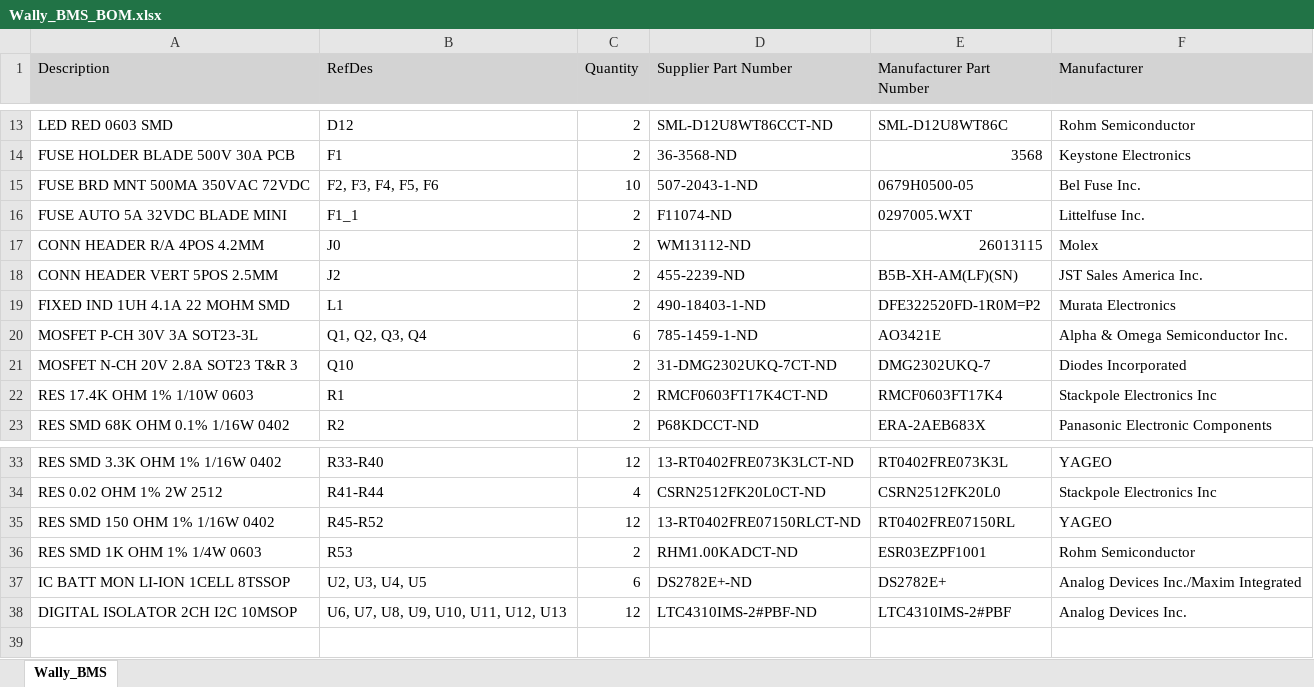
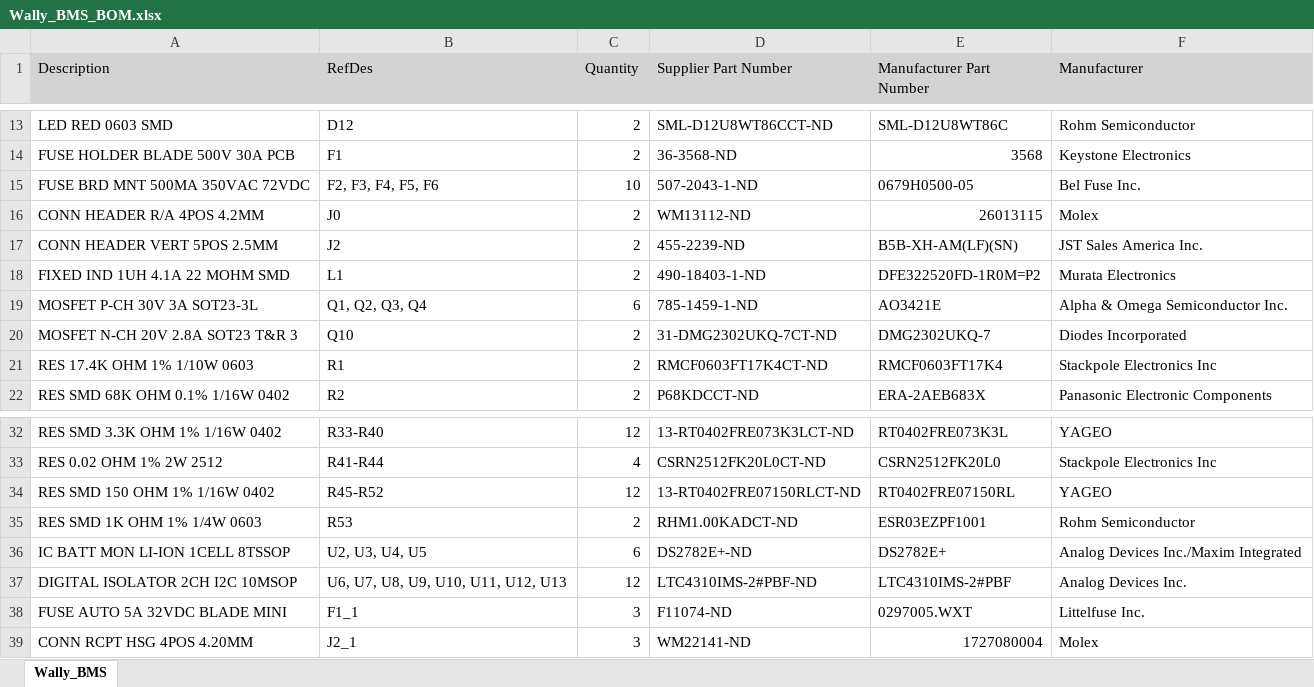
Before and after one commit to wally-wally-wally/Hardware, an Excel workbook: Wally_BMS/Project Outputs for Wally_BMS/Wally_BMS_BOM.xlsx, sheet Wally_BMS, drawn as a sheet; only a part is shown, gaps mark what is left out; values as stored, in another font and other column widths than the file's, no borders; removed rows and columns are numbered as before the commit, all else as after; the diff names each change by its address in the sheet, - before the commit and + after, or states it on an @@ line.

Commit message:
updated bms bom

```diff
--- a/Wally_BMS/Project Outputs for Wally_BMS/Wally_BMS_BOM.xlsx (sheet Wally_BMS)
+++ b/Wally_BMS/Project Outputs for Wally_BMS/Wally_BMS_BOM.xlsx (sheet Wally_BMS)
-row 16: FUSE AUTO 5A 32VDC BLADE MINI | F1_1 | 2 | F11074-ND | 0297005.WXT | Littelfuse Inc.
+row 38: FUSE AUTO 5A 32VDC BLADE MINI | F1_1 | 3 | F11074-ND | 0297005.WXT | Littelfuse Inc.
+row 39: CONN RCPT HSG 4POS 4.20MM | J2_1 | 3 | WM22141-ND | 1727080004 | Molex
```
